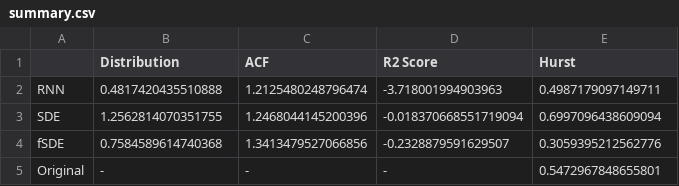
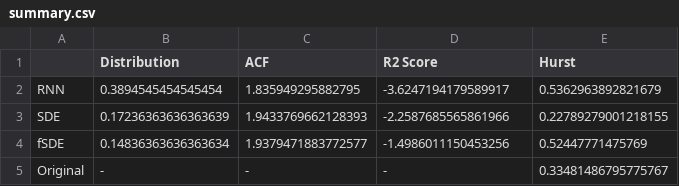
Before and after one commit to KoheiHayashi0826/Fractional-SDE-Net, a CSV file: result/SX5E/summary.csv, drawn as a sheet.

```diff
--- a/result/SX5E/summary.csv
+++ b/result/SX5E/summary.csv
@@ -1,5 +1,5 @@
 ,Distribution,ACF,R2 Score,Hurst
-RNN,0.4817420435510888,1.2125480248796474,-3.718001994903963,0.4987179097149711
-SDE,1.2562814070351755,1.2468044145200396,-0.018370668551719094,0.6997096438609094
-fSDE,0.7584589614740368,1.3413479527066856,-0.2328879591629507,0.3059395212562776
-Original,-,-,-,0.5472967848655801
+RNN,0.3894545454545454,1.835949295882795,-3.6247194179589917,0.5362963892821679
+SDE,0.17236363636363639,1.9433769662128393,-2.2587685565861966,0.22789279001218155
+fSDE,0.14836363636363634,1.9379471883772577,-1.4986011150453256,0.52447771475769
+Original,-,-,-,0.33481486795775767
```
Also changed, not shown: result/SPX/summary.csv, result/TPX/summary.csv, 54 other files.
